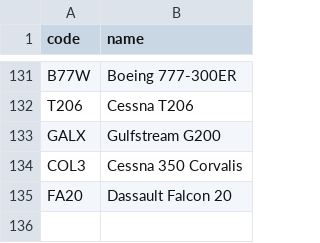
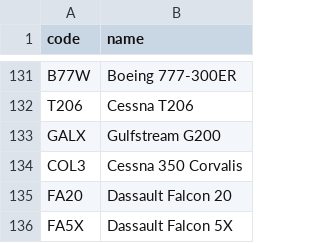
Before and after one commit to kds54/MMM-Planefinder, a CSV file: aircraft.csv, drawn as a sheet; only a part is shown, gaps mark what is left out.

Commit message:
Update aircraft.csv

```diff
--- a/aircraft.csv
+++ b/aircraft.csv
@@ -135 +135,2 @@ COL3,Cessna 350 Corvalis
 FA20,Dassault Falcon 20
+FA5X,Dassault Falcon 5X
```
